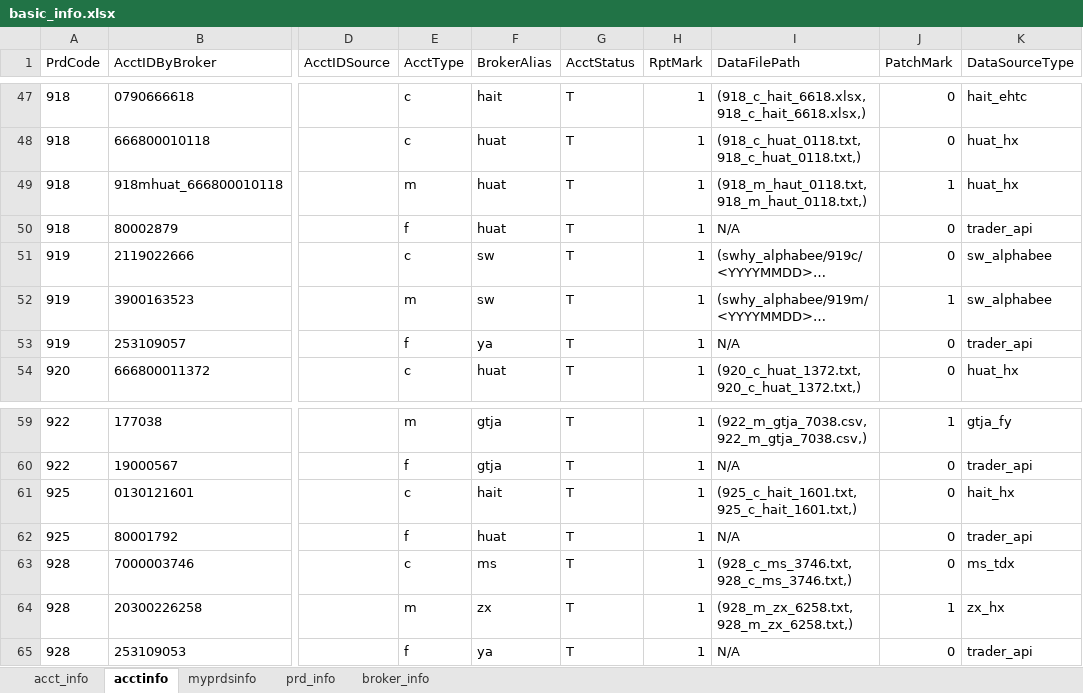
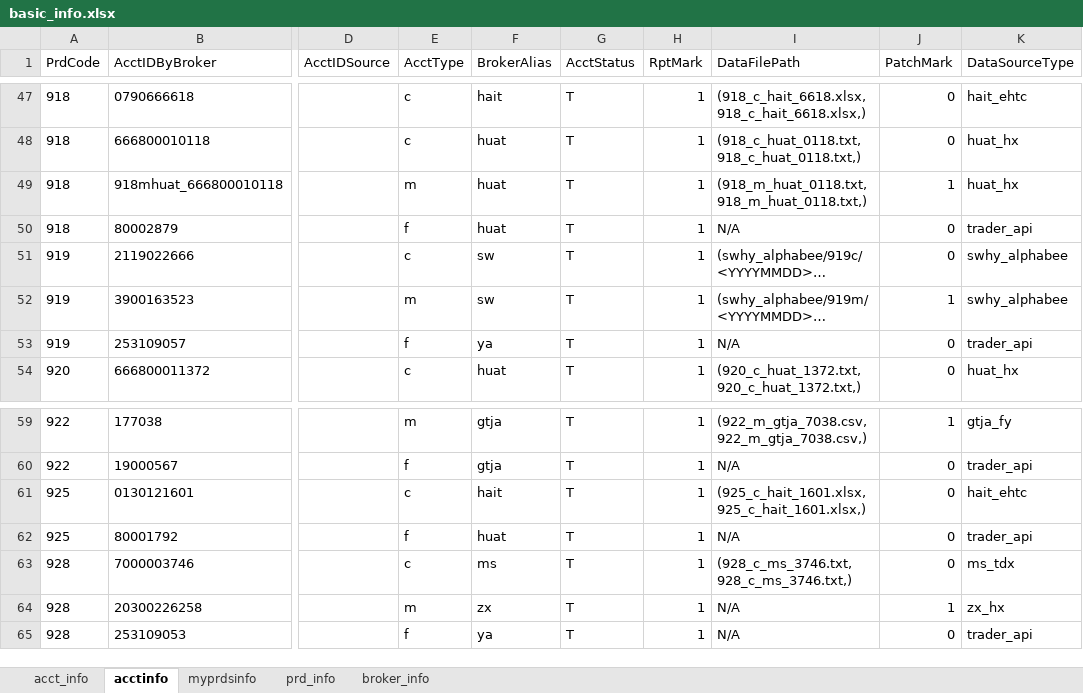
Before and after one commit to Maxincer/trading_plan, an Excel workbook: data/basic_info.xlsx, sheet acctinfo, drawn as a sheet; only a part is shown, gaps mark what is left out; long unchanged cells end in …; values as stored, in another font and other column widths than the file's, no borders; the diff names each change by its address in the sheet, - before the commit and + after, or states it on an @@ line.

```diff
--- a/data/basic_info.xlsx (sheet acctinfo)
+++ b/data/basic_info.xlsx (sheet acctinfo)
-I49 (DataFilePath): (918_m_haut_0118.txt,918_m_haut_0118.txt,)
+I49 (DataFilePath): (918_m_huat_0118.txt,918_m_huat_0118.txt,)
-K51:K52 (DataSourceType): sw_alphabee
+K51:K52 (DataSourceType): swhy_alphabee
-I61 (DataFilePath): (925_c_hait_1601.txt,925_c_hait_1601.txt,)
+I61 (DataFilePath): (925_c_hait_1601.xlsx,925_c_hait_1601.xlsx,)
-K61 (DataSourceType): hait_hx
+K61 (DataSourceType): hait_ehtc
-I64 (DataFilePath): (928_m_zx_6258.txt,928_m_zx_6258.txt,)
+I64 (DataFilePath): N/A
```
Also changed, not shown: 6 other files.
